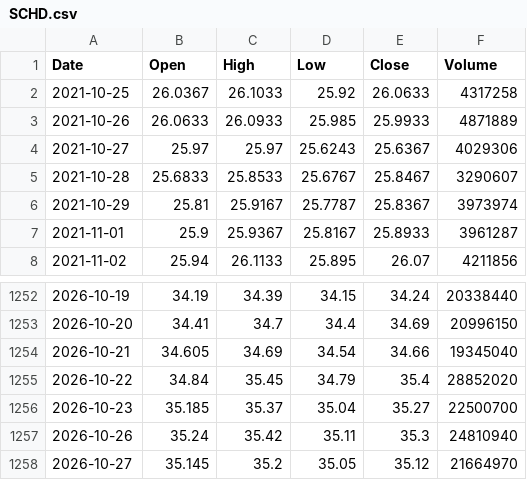
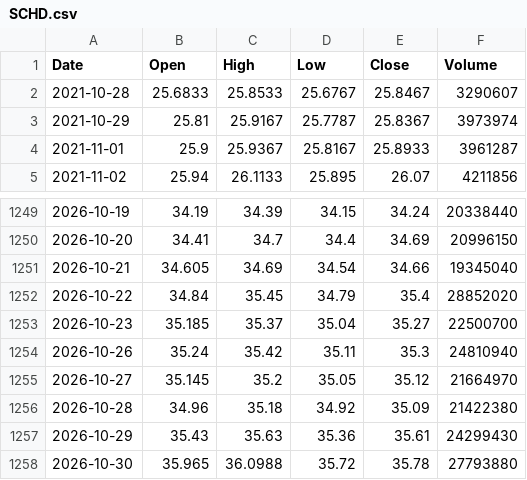
Before and after one commit to AlboHack/Mis-cosas, a CSV file: mercado/datos/SCHD.csv, drawn as a sheet; only a part is shown, gaps mark what is left out.

```diff
--- a/mercado/datos/SCHD.csv
+++ b/mercado/datos/SCHD.csv
@@ -1,5 +1,2 @@
 Date,Open,High,Low,Close,Volume
-2021-10-25,26.0367,26.1033,25.92,26.0633,4317258
-2021-10-26,26.0633,26.0933,25.985,25.9933,4871889
-2021-10-27,25.97,25.97,25.6243,25.6367,4029306
 2021-10-28,25.6833,25.8533,25.6767,25.8467,3290607
@@ -1258 +1255,4 @@ Date,Open,High,Low,Close,Volume
 2026-10-27,35.145,35.2,35.05,35.12,21664970
+2026-10-28,34.96,35.18,34.92,35.09,21422380
+2026-10-29,35.43,35.63,35.36,35.61,24299430
+2026-10-30,35.965,36.0988,35.72,35.78,27793880
```
Also changed, not shown: mercado/datos/IWM.csv, mercado/datos/VOO.csv, 10 other files.
